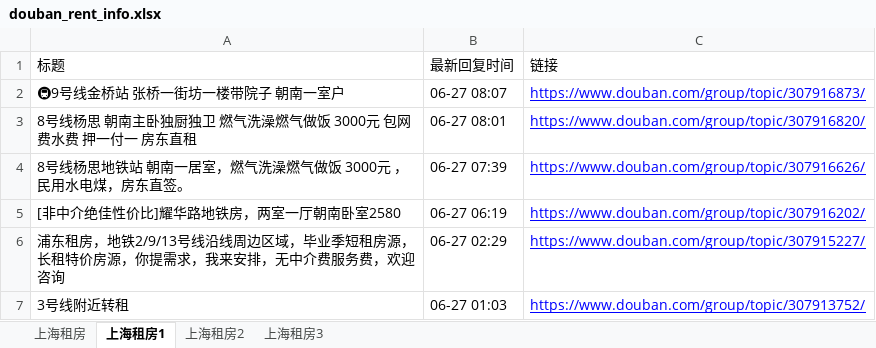
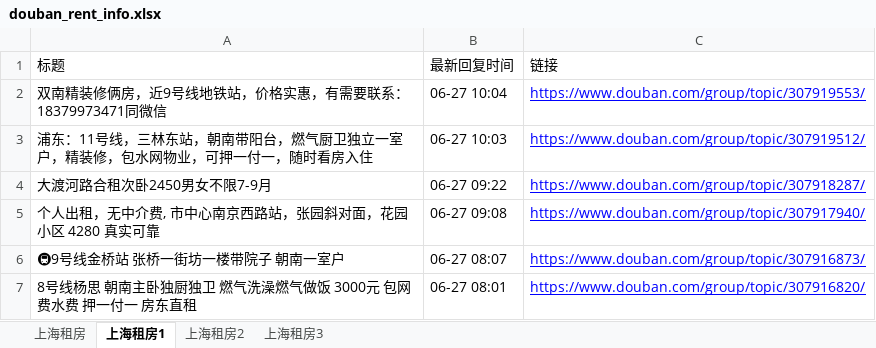
Before and after one commit to RyanShi0118/rent-info-crawler, an Excel workbook: douban_rent_info.xlsx, sheet 上海租房1, drawn as a sheet; only a part is shown; the shorter side is filled out with more unchanged rows; values as stored, in another font and other column widths than the file's, no borders; the diff names each change by its address in the sheet, - before the commit and + after, or states it on an @@ line.

```diff
--- a/douban_rent_info.xlsx (sheet 上海租房1)
+++ b/douban_rent_info.xlsx (sheet 上海租房1)
+row 2: 双南精装修俩房，近9号线地铁站，价格实惠，有需要联系：18379973471同微信 | 06-27 10:04 | https://www.douban.com/group/topic/307919553/
+row 3: 浦东：11号线，三林东站，朝南带阳台，燃气厨卫独立一室户，精装修，包水网物业，可押一付一，随时看房入住 | 06-27 10:03 | https://www.douban.com/group/topic/307919512/
+row 4: 大渡河路合租次卧2450男女不限7-9月 | 06-27 09:22 | https://www.douban.com/group/topic/307918287/
+row 5: 个人出租，无中介费, 市中心南京西路站，张园斜对面，花园小区 4280 真实可靠 | 06-27 09:08 | https://www.douban.com/group/topic/307917940/
```
Also changed, not shown: sheet 上海租房, sheet 上海租房2, sheet 上海租房3, filtered_rent_info.xlsx, 1 other file.
